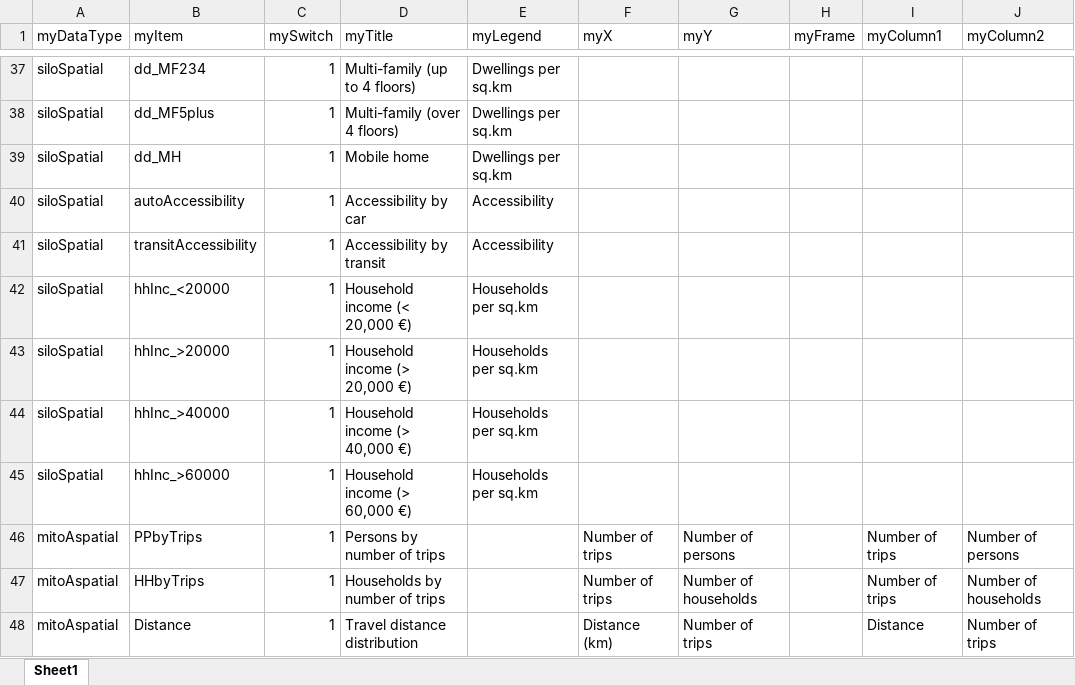
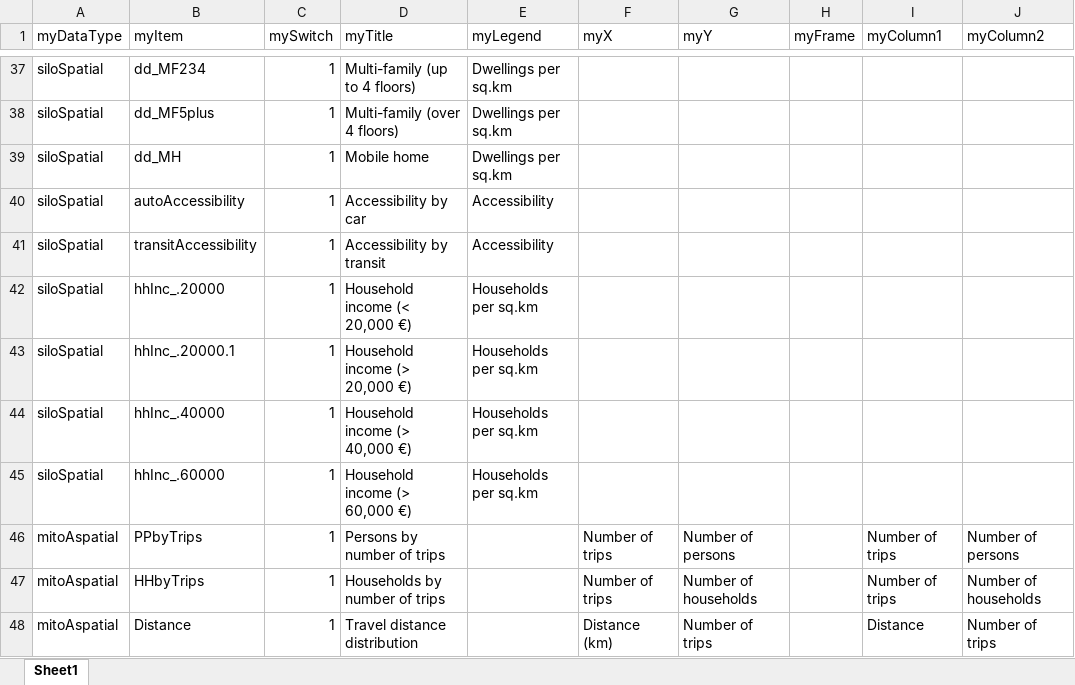
Before and after one commit to msmobility/msm-visualizer, an Excel workbook: visualizer_2/SILOVisualizer/visualizerLabels.xlsx, sheet Sheet1, drawn as a sheet; only a part is shown, gaps mark what is left out; values as stored, in another font and other column widths than the file's, no borders; the diff names each change by its address in the sheet, - before the commit and + after, or states it on an @@ line.

Commit message:
Update options in menu, implement previous labels

```diff
--- a/visualizer_2/SILOVisualizer/visualizerLabels.xlsx (sheet Sheet1)
+++ b/visualizer_2/SILOVisualizer/visualizerLabels.xlsx (sheet Sheet1)
-B42 (myItem): hhInc_<20000
+B42 (myItem): hhInc_.20000
-B43 (myItem): hhInc_>20000
+B43 (myItem): hhInc_.20000.1
-B44 (myItem): hhInc_>40000
+B44 (myItem): hhInc_.40000
-B45 (myItem): hhInc_>60000
+B45 (myItem): hhInc_.60000
```
Also changed, not shown: visualizer/visualizerLabels.xlsx, visualizer_2/SILOVisualizer/visualizerMenuOptions.xlsx.
